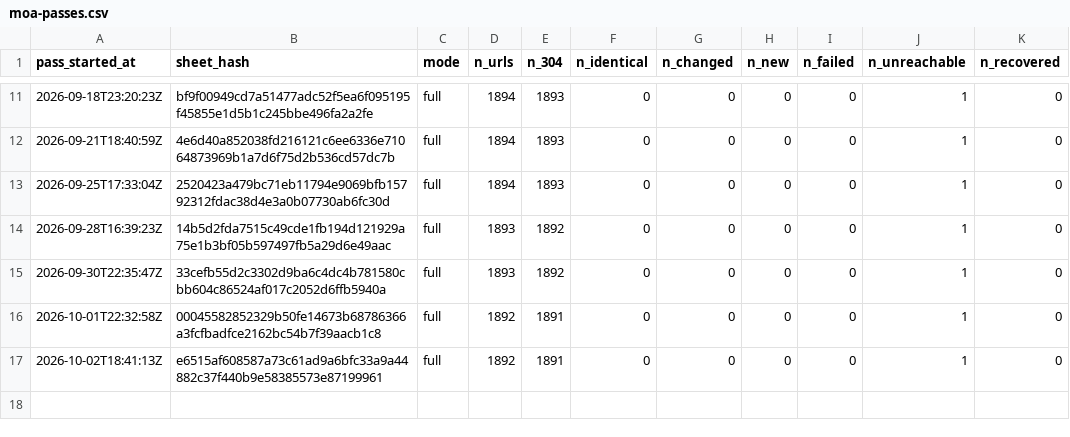
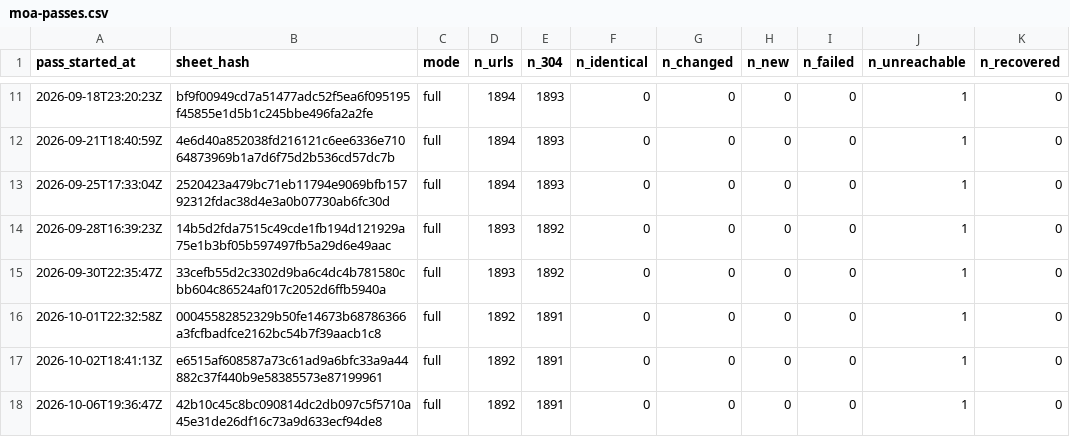
Before and after one commit to deportationdata/ice-287g, a CSV file: manifests/moa-passes.csv, drawn as a sheet; only a part is shown, gaps mark what is left out.

```diff
--- a/manifests/moa-passes.csv
+++ b/manifests/moa-passes.csv
@@ -17 +17,2 @@ pass_started_at,sheet_hash,mode,n_urls,n_304,n_identical,n_changed,n_new,n_faile
 2026-10-02T18:41:13Z,e6515af608587a73c61ad9a6bfc33a9a44882c37f440b9e58385573e87199961,full,1892,1891,0,0,0,0,1,0
+2026-10-06T19:36:47Z,42b10c45c8bc090814dc2db097c5f5710a45e31de26df16c73a9d633ecf94de8,full,1892,1891,0,0,0,0,1,0
```
Also changed, not shown: sheets/seen-log.csv, 2 other files.
